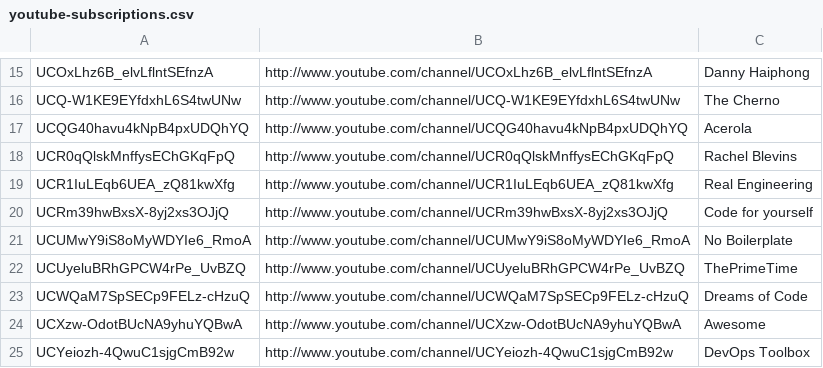
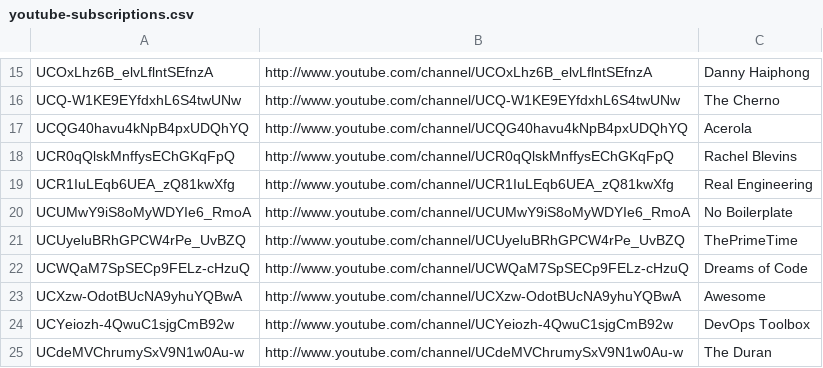
Before and after one commit to HyaenaTechnologies/configuration, a CSV file: documentation/youtube-subscriptions.csv, drawn as a sheet; only a part is shown, gaps mark what is left out; the shorter side is filled out with more unchanged rows.

Commit message:
Update List

```diff
--- a/documentation/youtube-subscriptions.csv
+++ b/documentation/youtube-subscriptions.csv
@@ -19,3 +19,2 @@ UCR0qQlskMnffysEChGKqFpQ,http://www.youtube.com/channel/UCR0qQlskMnffysEChGKqFpQ
 UCR1IuLEqb6UEA_zQ81kwXfg,http://www.youtube.com/channel/UCR1IuLEqb6UEA_zQ81kwXfg,Real Engineering
-UCRm39hwBxsX-8yj2xs3OJjQ,http://www.youtube.com/channel/UCRm39hwBxsX-8yj2xs3OJjQ,Code for yourself
 UCUMwY9iS8oMyWDYIe6_RmoA,http://www.youtube.com/channel/UCUMwY9iS8oMyWDYIe6_RmoA,No Boilerplate
```
